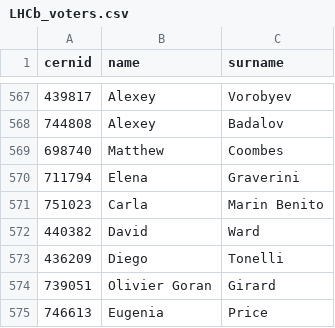
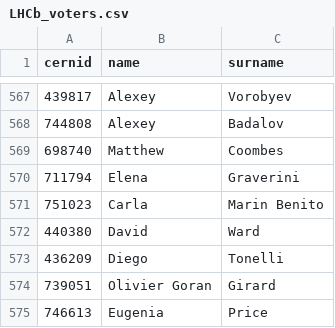
Before and after one commit to lhcb/Condorcet, a CSV file: Condorcet/databases/LHCb_voters.csv, drawn as a sheet; only a part is shown, gaps mark what is left out.

Commit message:
Closes #40

```diff
--- a/Condorcet/databases/LHCb_voters.csv
+++ b/Condorcet/databases/LHCb_voters.csv
@@ -571,3 +571,3 @@ cernid,name,surname
 751023,Carla,Marin Benito
-440382,David,Ward
+440380,David,Ward
 436209,Diego,Tonelli
```
